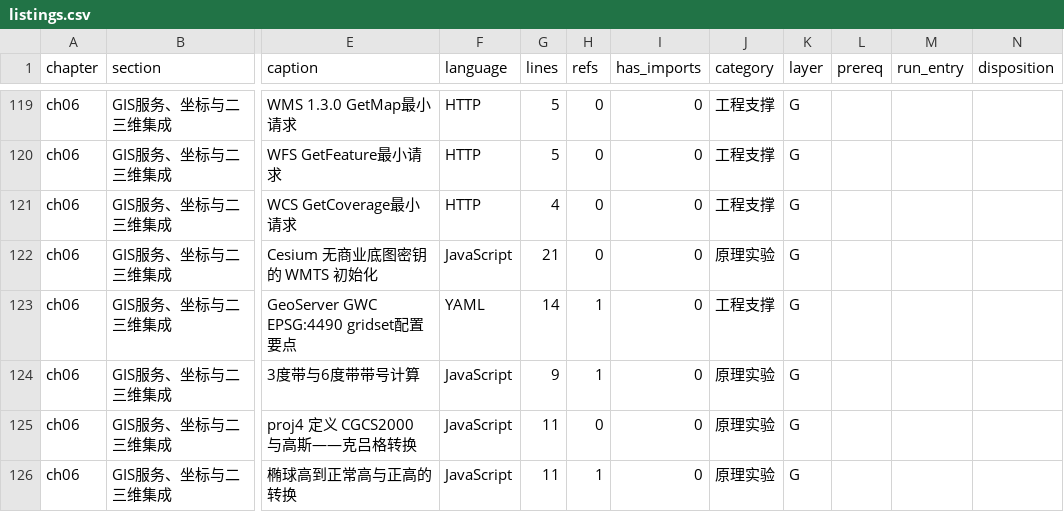
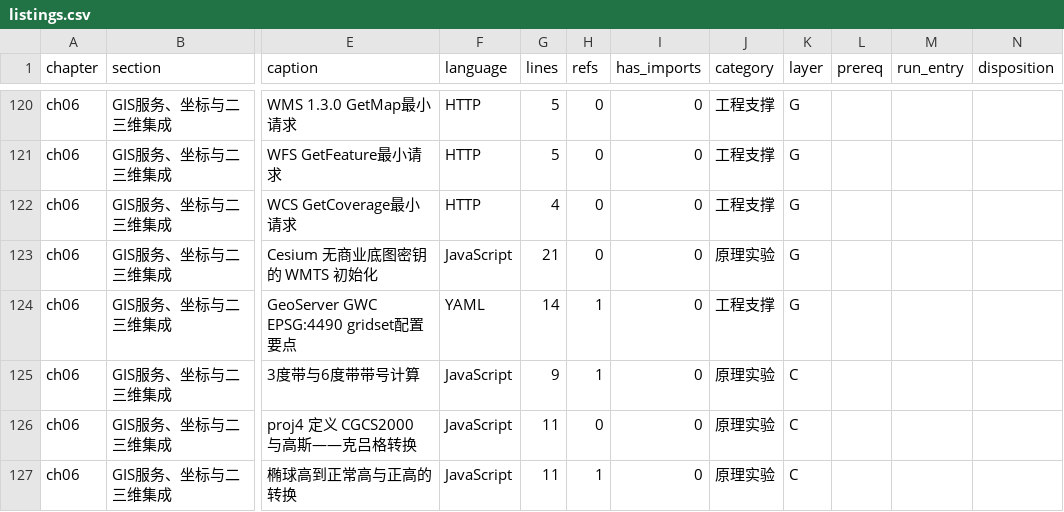
Before and after one commit to hjunqq/textbook, a CSV file: tools/r0/listings.csv, drawn as a sheet; only a part is shown, gaps mark what is left out; addresses are those after the commit; the diff covers the shown part only; the diff names each change by its address in the sheet, - before the commit and + after, or states it on an @@ line.

```diff
--- a/tools/r0/listings.csv
+++ b/tools/r0/listings.csv
-K125:K127 (layer): G
+K125:K127 (layer): C
```
Also changed, not shown: 2 added rows, 1 removed row and 48 edited cells elsewhere in this file, tools/r0/sections.csv, 12 other files.
